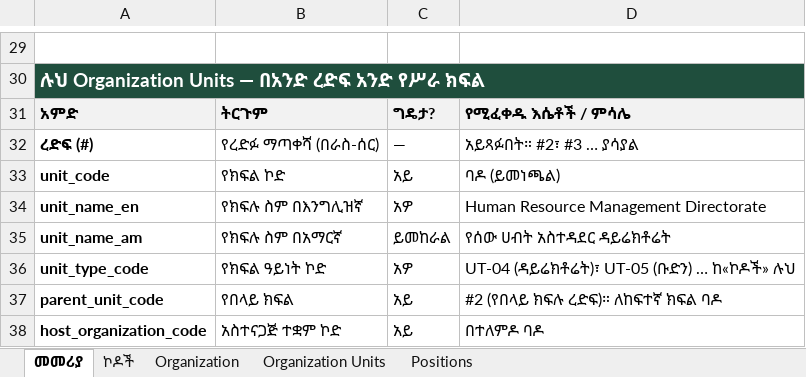
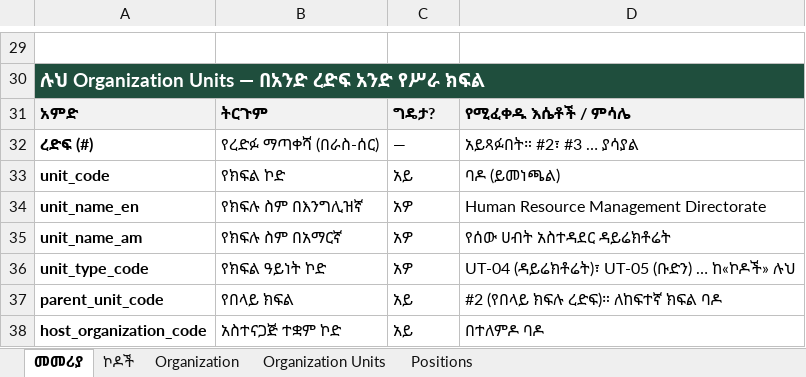
Before and after one commit to erkihun/EUISIS, an Excel workbook: reports/pilot-training/agelgay-structure-template-am.xlsx, sheet መመሪያ, drawn as a sheet; only a part is shown, gaps mark what is left out; values as stored, in another font and other column widths than the file's, no borders; the diff names each change by its address in the sheet, - before the commit and + after, or states it on an @@ line.

```diff
--- a/reports/pilot-training/agelgay-structure-template-am.xlsx (sheet መመሪያ)
+++ b/reports/pilot-training/agelgay-structure-template-am.xlsx (sheet መመሪያ)
-C35: ይመከራል
+C35: አዎ
```
Also changed, not shown: sheet Organization Units, 19 other files.
